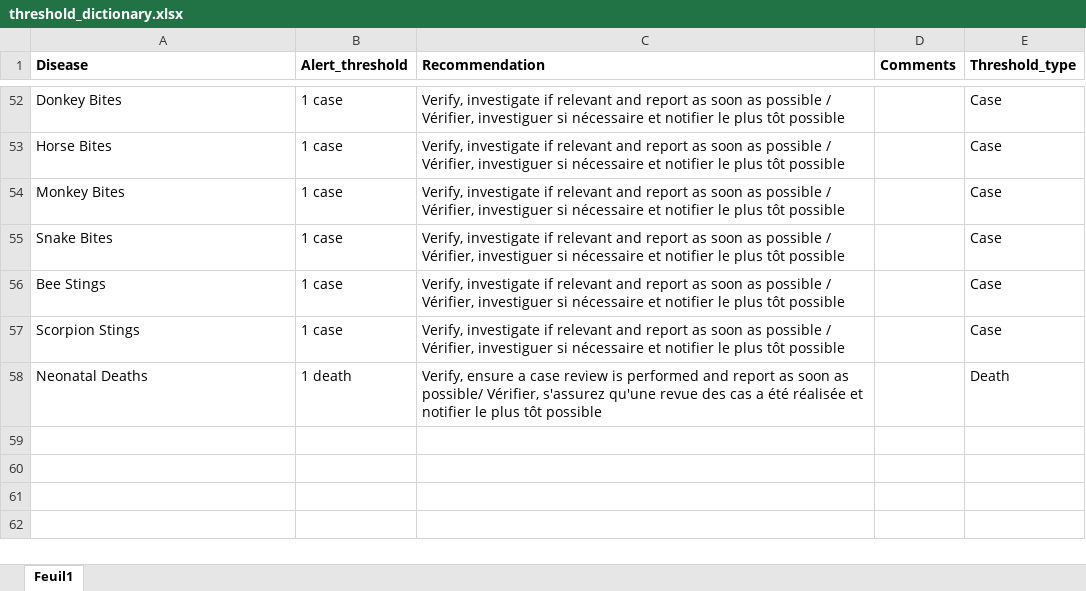
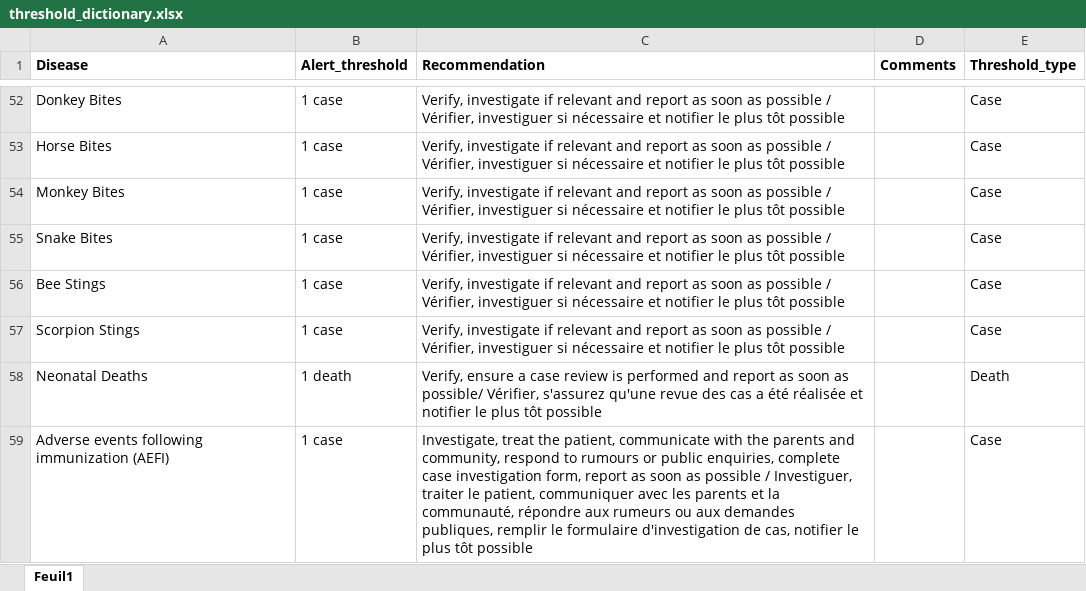
Before and after one commit to fleurymoussana/epichecks, an Excel workbook: inst/extdata/threshold_dictionary.xlsx, sheet Feuil1, drawn as a sheet; only a part is shown, gaps mark what is left out; values as stored, in another font and other column widths than the file's, no borders; the diff names each change by its address in the sheet, - before the commit and + after, or states it on an @@ line.

Commit message:
threshold dictionary
added AEFI in the dictionary

```diff
--- a/inst/extdata/threshold_dictionary.xlsx (sheet Feuil1)
+++ b/inst/extdata/threshold_dictionary.xlsx (sheet Feuil1)
+row 59: Adverse events following immunization (AEFI) | 1 case | Investigate, treat the patient, communicate with the parents and community, respond to rumours or public enquiries, complete case investigation form, report as soon as possible / Investiguer, traiter le patient, communiquer avec les parents et la communauté, répondre aux rumeurs ou aux demandes publiques, remplir le formulaire d'investigation de cas, notifier le plus tôt possible |  | Case
```
